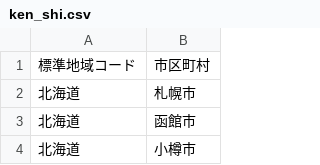
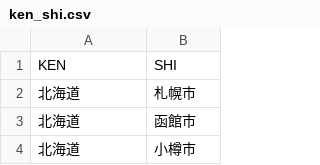
Before and after one commit to kosuke-taniguchi/address_analysis_python, a CSV file: ken_shi.csv, drawn as a sheet; only a part is shown.

```diff
--- a/ken_shi.csv
+++ b/ken_shi.csv
@@ -1,2 +1,2 @@
-標準地域コード,市区町村
+KEN,SHI
 北海道,札幌市
```
Also changed, not shown: 1 other file.
